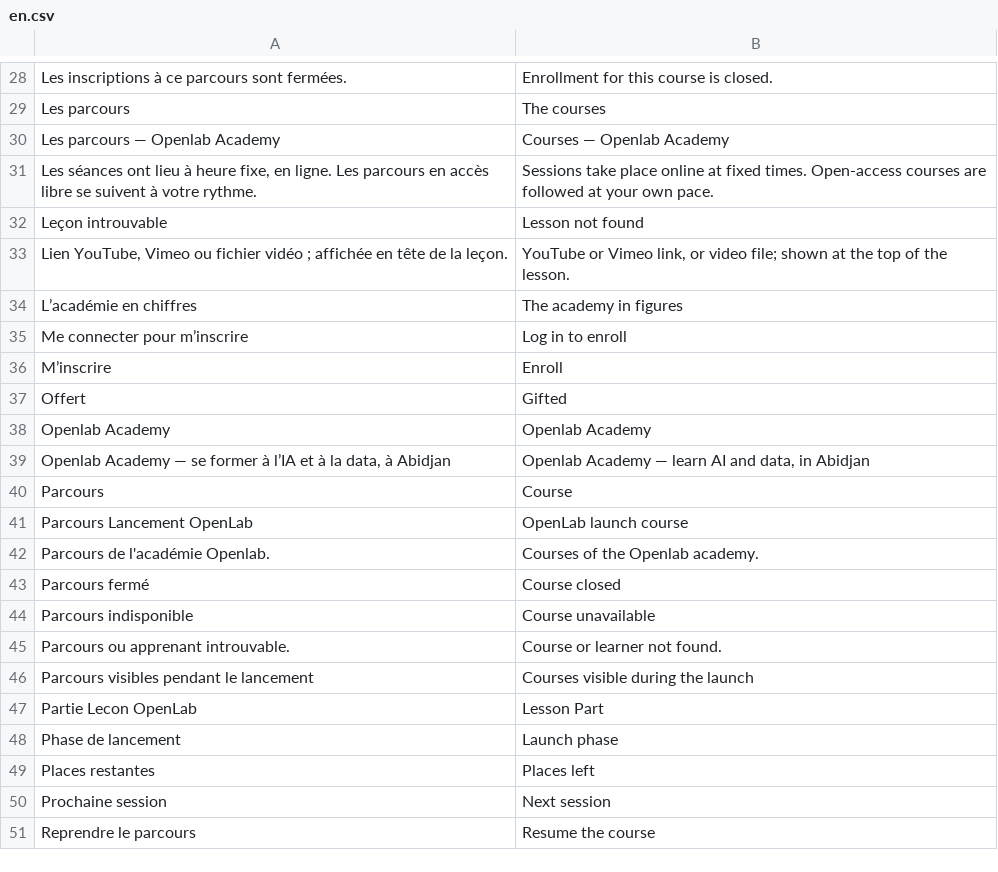
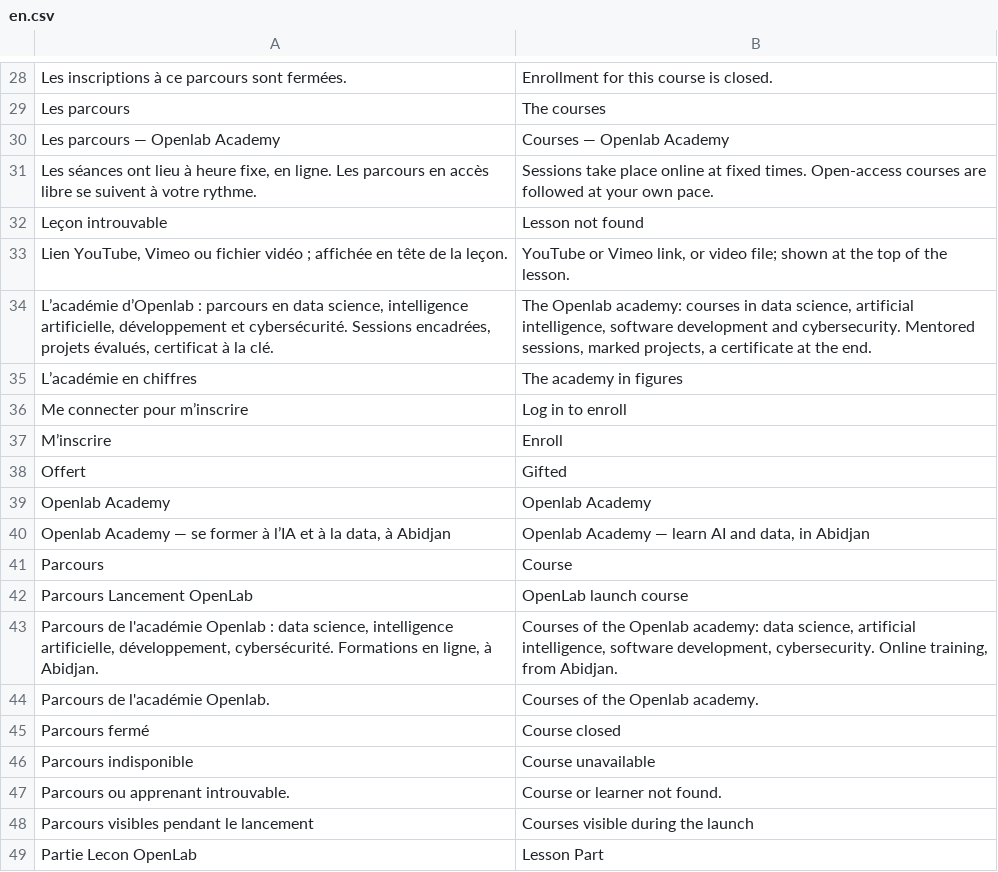
Before and after one commit to Couldevlop/openlab-academy, a CSV file: apps/openlab_academy/openlab_academy/translations/en.csv, drawn as a sheet; only a part is shown, gaps mark what is left out; the shorter side is filled out with more unchanged rows; the diff names each change by its address in the sheet, - before the commit and + after, or states it on an @@ line.

Commit message:
fix(academy): une chaine traduisible tient en un seul litteral
Deux descriptions de metatags etaient ecrites en litteraux accoles. Python les
concatene avant l'appel : la cle de traduction reelle est la phrase entiere,
alors que l'extracteur n'en voit que le premier morceau. Traduire ce morceau
aurait fait passer le garde-fou sans rien traduire du tout.

Les deux chaines reviennent donc a un seul litteral, leur anglais est ajoute,
et le garde-fou refuse desormais les litteraux accoles dans un appel a `_()` :
c'est lui qui aurait du voir le probleme la premiere fois.

```diff
--- a/apps/openlab_academy/openlab_academy/translations/en.csv
+++ b/apps/openlab_academy/openlab_academy/translations/en.csv
+row 34: L’académie d’Openlab : parcours en data science, intelligence artificielle, développement et cybersécurité. Sessions encadrées, projets évalués, certificat à la clé. | The Openlab academy: courses in data science, artificial intelligence, software development and cybersecurity. Mentored sessions, marked projects, a certificate at the end.
+row 43: Parcours de l'académie Openlab : data science, intelligence artificielle, développement, cybersécurité. Formations en ligne, à Abidjan. | Courses of the Openlab academy: data science, artificial intelligence, software development, cybersecurity. Online training, from Abidjan.
```
Also changed, not shown: 3 other files.
